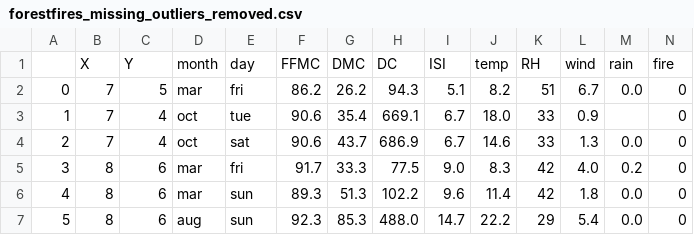
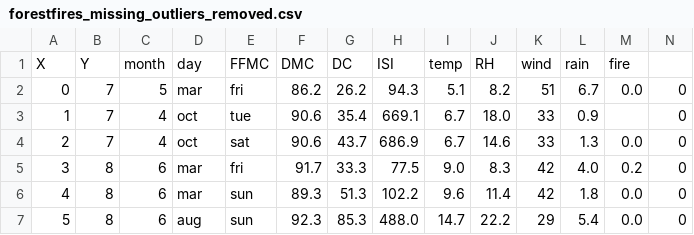
Before and after one commit to gayounglee57/sparkLab, a CSV file: Datasets/forestfires_missing_outliers_removed.csv, drawn as a sheet; only a part is shown.

```diff
--- a/Datasets/forestfires_missing_outliers_removed.csv
+++ b/Datasets/forestfires_missing_outliers_removed.csv
@@ -1,2 +1,2 @@
-,X,Y,month,day,FFMC,DMC,DC,ISI,temp,RH,wind,rain,fire
+X,Y,month,day,FFMC,DMC,DC,ISI,temp,RH,wind,rain,fire
 0,7,5,mar,fri,86.2,26.2,94.3,5.1,8.2,51,6.7,0.0,0
```
Also changed, not shown: Datasets/forestfires_outliers_removed.csv, 9 other files.
